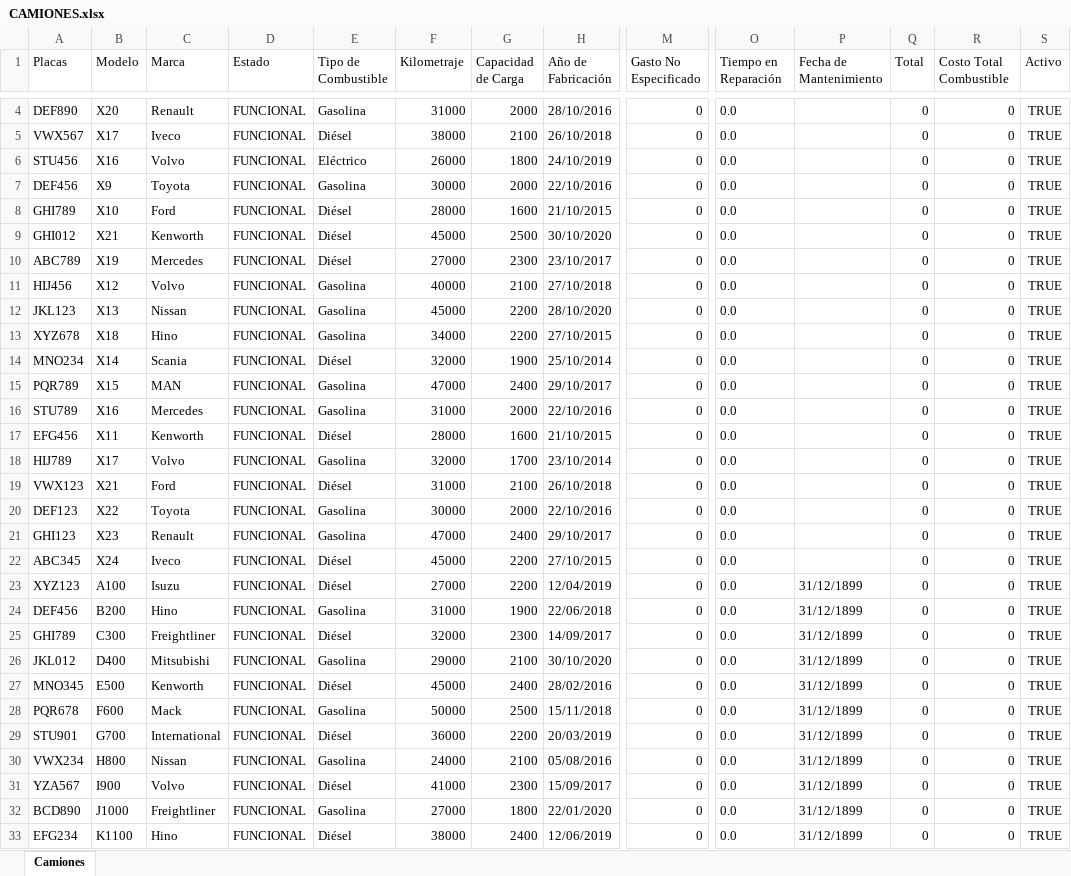
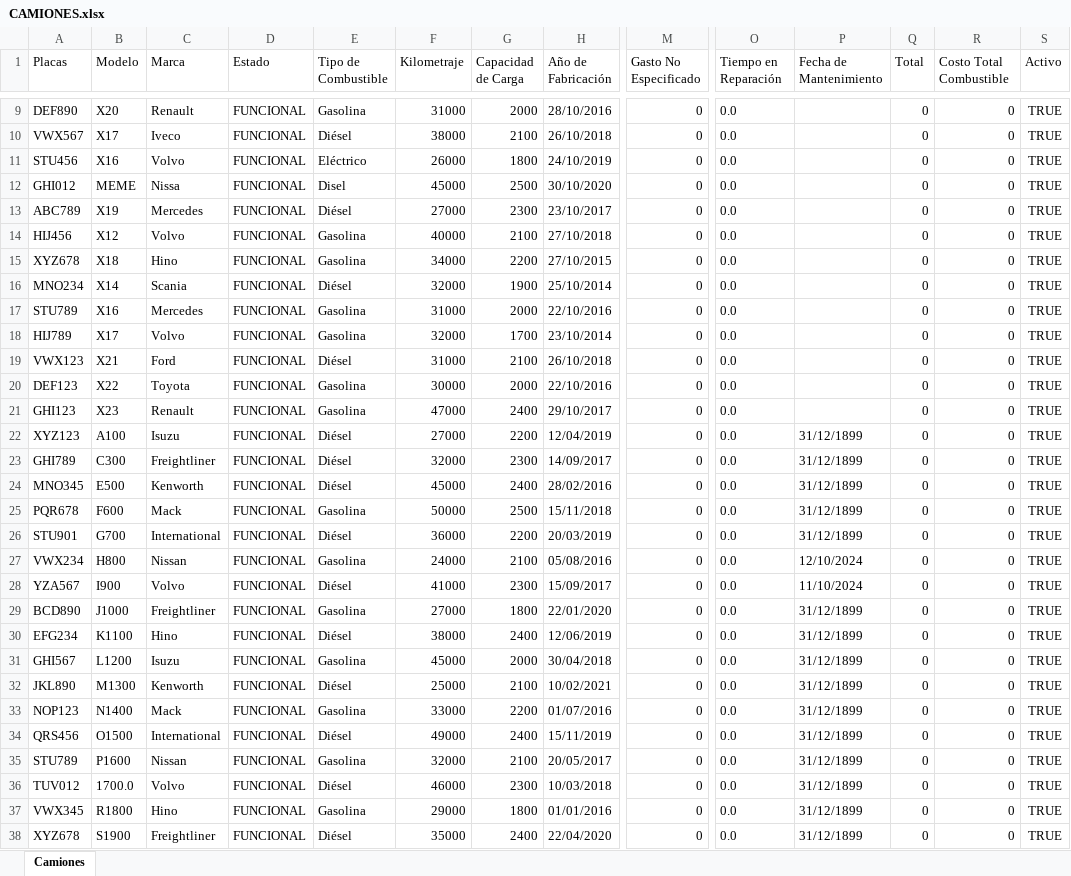
Before and after one commit to pinedahuella/Proyecto-Poo-Dist, an Excel workbook: ProyectoPooDist/excels/CAMIONES.xlsx, sheet Camiones, drawn as a sheet; only a part is shown, gaps mark what is left out; the shorter side is filled out with more unchanged rows; values as stored, in another font and other column widths than the file's, no borders; removed rows and columns are numbered as before the commit, all else as after; rows hold the shown columns only; the diff covers the shown part only; the diff names each change by its address in the sheet, - before the commit and + after, or states it on an @@ line.

```diff
--- a/ProyectoPooDist/excels/CAMIONES.xlsx (sheet Camiones)
+++ b/ProyectoPooDist/excels/CAMIONES.xlsx (sheet Camiones)
-row 7: DEF456 | X9 | Toyota | FUNCIONAL | Gasolina | 30000 | 2000 | 22/10/2016 | 0 | 0.0 |  | 0 | 0 | TRUE
-row 8: GHI789 | X10 | Ford | FUNCIONAL | Diésel | 28000 | 1600 | 21/10/2015 | 0 | 0.0 |  | 0 | 0 | TRUE
-B12 (Modelo): X21
+B12 (Modelo): MEME
-C12 (Marca): Kenworth
+C12 (Marca): Nissa
-E12 (Tipo de Combustible): Diésel
+E12 (Tipo de Combustible): Disel
-row 12: JKL123 | X13 | Nissan | FUNCIONAL | Gasolina | 45000 | 2200 | 28/10/2020 | 0 | 0.0 |  | 0 | 0 | TRUE
-row 15: PQR789 | X15 | MAN | FUNCIONAL | Gasolina | 47000 | 2400 | 29/10/2017 | 0 | 0.0 |  | 0 | 0 | TRUE
@@ row 17 moved to row 6: EFG456 @@
@@ row 22 moved to row 2: ABC345 @@
@@ row 24 moved to row 8: DEF456 @@
@@ row 26 moved to row 5: JKL012 @@
-P27 (Fecha de Mantenimiento): 31/12/1899
+P27 (Fecha de Mantenimiento): 12/10/2024
-P28 (Fecha de Mantenimiento): 31/12/1899
+P28 (Fecha de Mantenimiento): 11/10/2024
```
Also changed, not shown: 1 added row, 1 removed row and 2 edited cells elsewhere in this sheet, ProyectoPooDist/excels/CAMIONESFACTURA.xlsx, ProyectoPooDist/excels/LOGGIN.xlsx, 43 other files.
